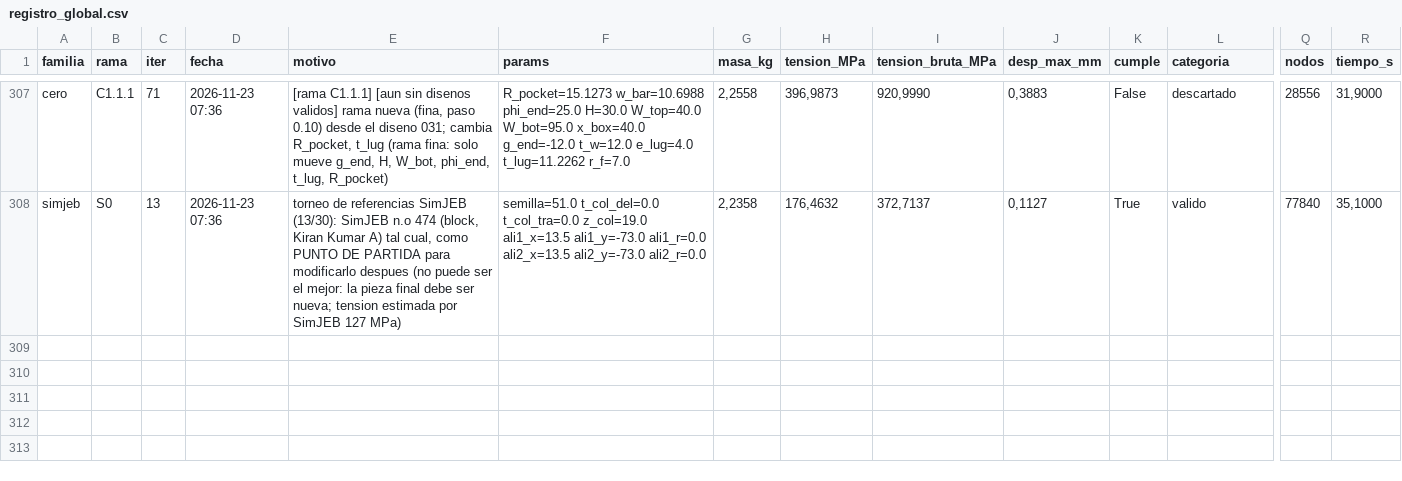
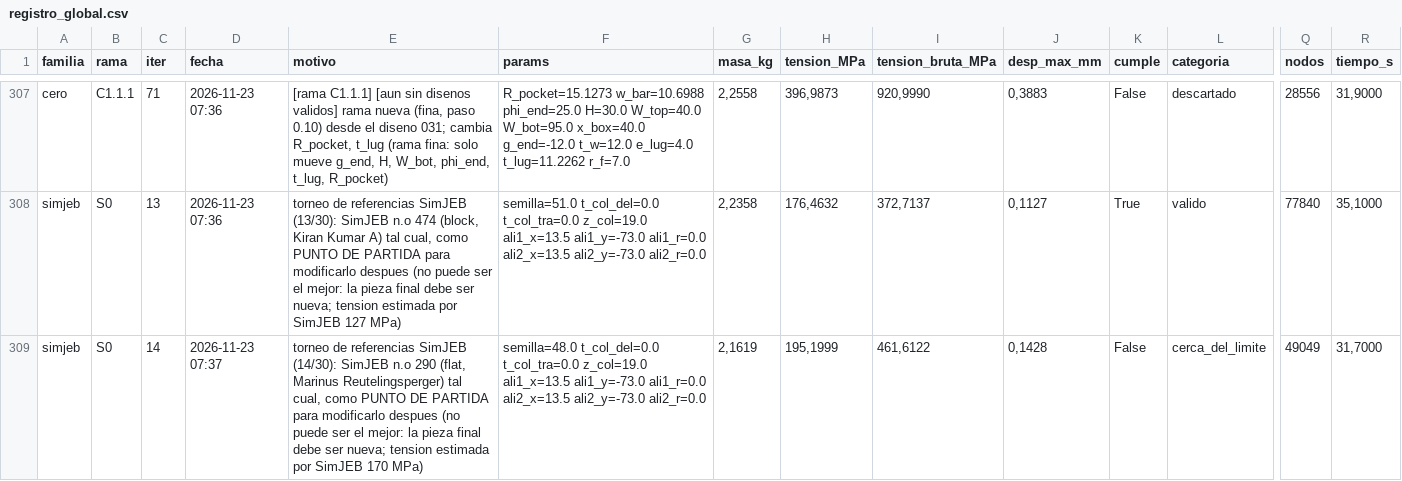
Before and after one commit to Hugiko/msd-soporte-optimizacion, a CSV file: runs/opt_37800N/registro_global.csv, drawn as a sheet; only a part is shown, gaps mark what is left out; rows hold the shown columns only; the diff names each change by its address in the sheet, - before the commit and + after, or states it on an @@ line.

Commit message:
[simjeb] diseno 014: cerca_del_limite

```diff
--- a/runs/opt_37800N/registro_global.csv
+++ b/runs/opt_37800N/registro_global.csv
+row 309: simjeb | S0 | 14 | 2026-11-23 07:37 | torneo de referencias SimJEB (14/30): SimJEB n.o 290 (flat, Marinus Reutelingsperger) tal cual, como PUNTO DE PARTIDA para modificarlo despues (no puede ser el mejor: la pieza final debe ser nueva; tension estimada por SimJEB 170 MPa) | semilla=48.0 t_col_del=0.0 t_col_tra=0.0 z_col=19.0 ali1_x=13.5 ali1_y=-73.0 ali1_r=0.0 ali2_x=13.5 ali2_y=-73.0 ali2_r=0.0 | 2,1619 | 195,1999 | 461,6122 | 0,1428 | False | cerca_del_limite | 49049 | 31,7000
```
Also changed, not shown: runs/opt_37800N/simjeb/registro_iteraciones.csv, 16 other files.
